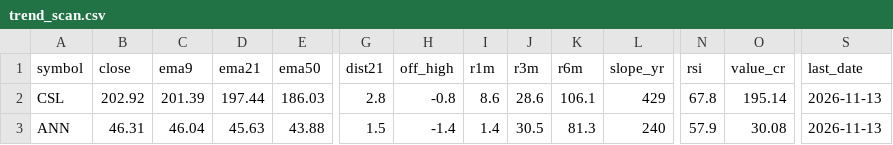
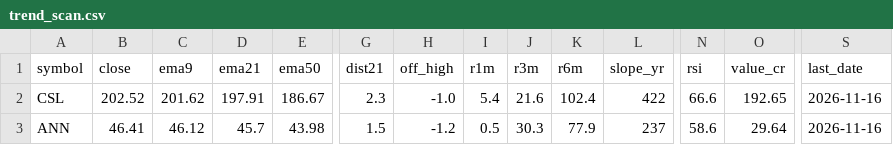
Before and after one commit to drsinghap81/blank-app, a CSV file: data/scan/asx/trend_scan.csv, drawn as a sheet; only a part is shown, gaps mark what is left out; the diff covers the shown part only; the diff names each change by its address in the sheet, - before the commit and + after, or states it on an @@ line.

```diff
--- a/data/scan/asx/trend_scan.csv
+++ b/data/scan/asx/trend_scan.csv
-B2 (close): 202.92
+B2 (close): 202.52
-C2 (ema9): 201.39
+C2 (ema9): 201.62
-D2 (ema21): 197.44
+D2 (ema21): 197.91
-E2 (ema50): 186.03
+E2 (ema50): 186.67
-G2 (dist21): 2.8
+G2 (dist21): 2.3
-H2 (off_high): -0.8
+H2 (off_high): -1.0
-I2 (r1m): 8.6
+I2 (r1m): 5.4
-J2 (r3m): 28.6
+J2 (r3m): 21.6
-K2 (r6m): 106.1
+K2 (r6m): 102.4
-L2 (slope_yr): 429
+L2 (slope_yr): 422
-N2 (rsi): 67.8
+N2 (rsi): 66.6
-O2 (value_cr): 195.14
+O2 (value_cr): 192.65
-S2:S3 (last_date): 2026-11-13
+S2:S3 (last_date): 2026-11-16
-B3 (close): 46.31
+B3 (close): 46.41
-C3 (ema9): 46.04
+C3 (ema9): 46.12
-D3 (ema21): 45.63
+D3 (ema21): 45.7
-E3 (ema50): 43.88
+E3 (ema50): 43.98
-H3 (off_high): -1.4
+H3 (off_high): -1.2
-I3 (r1m): 1.4
+I3 (r1m): 0.5
-J3 (r3m): 30.5
+J3 (r3m): 30.3
-K3 (r6m): 81.3
+K3 (r6m): 77.9
-L3 (slope_yr): 240
+L3 (slope_yr): 237
-N3 (rsi): 57.9
+N3 (rsi): 58.6
-O3 (value_cr): 30.08
+O3 (value_cr): 29.64
```
Also changed, not shown: 58 edited cells elsewhere in this file, data/scan/asx/early.csv, data/scan/asx/triggers.csv, 12 other files.
